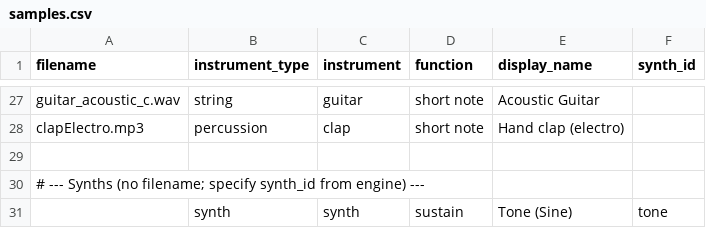
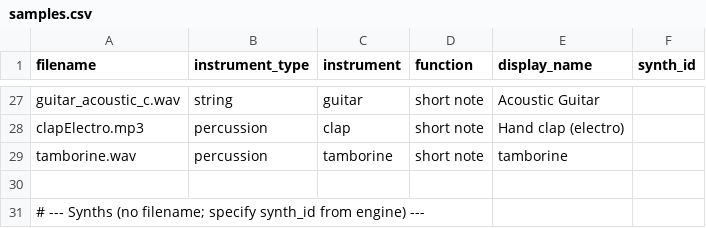
Before and after one commit to Russ-Earwaker/music-toy.github.io, a CSV file: assets/samples/samples.csv, drawn as a sheet; only a part is shown, gaps mark what is left out; the shorter side is filled out with more unchanged rows.

```diff
--- a/assets/samples/samples.csv
+++ b/assets/samples/samples.csv
@@ -28,2 +28,3 @@ guitar_acoustic_c.wav,string,guitar,short note,Acoustic Guitar,
 clapElectro.mp3,percussion,clap,short note,Hand clap (electro),
+tamborine.wav,percussion,tamborine,short note,tamborine,
 ,,,,,
```
Also changed, not shown: 6 other files.
